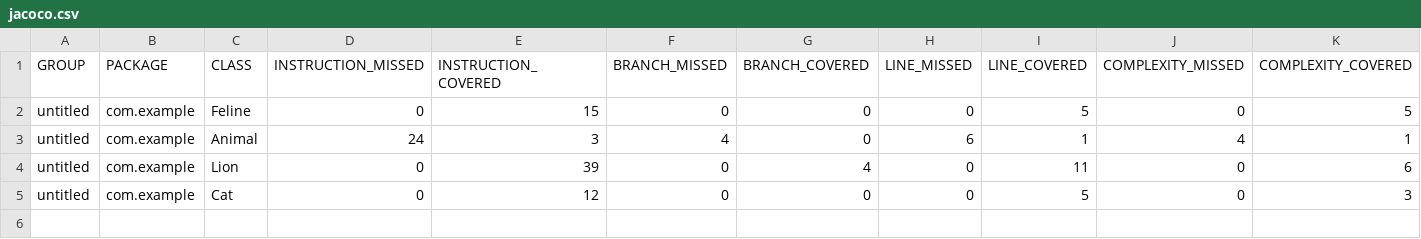
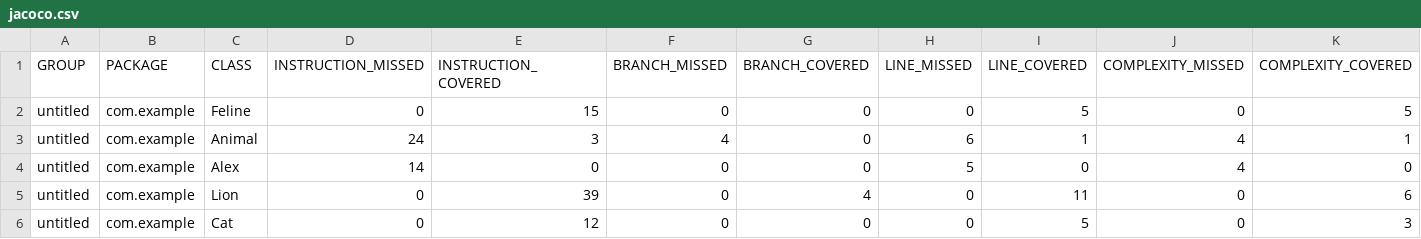
Before and after one commit to Nekiyfor/qa_java, a CSV file: target/site/jacoco/jacoco.csv, drawn as a sheet; only a part is shown; rows hold the shown columns only; the diff names each change by its address in the sheet, - before the commit and + after, or states it on an @@ line.

Commit message:
add jacoco report

```diff
--- a/target/site/jacoco/jacoco.csv
+++ b/target/site/jacoco/jacoco.csv
+row 4: untitled | com.example | Alex | 14 | 0 | 0 | 0 | 5 | 0 | 4 | 0
```
Also changed, not shown: 5 other files.
